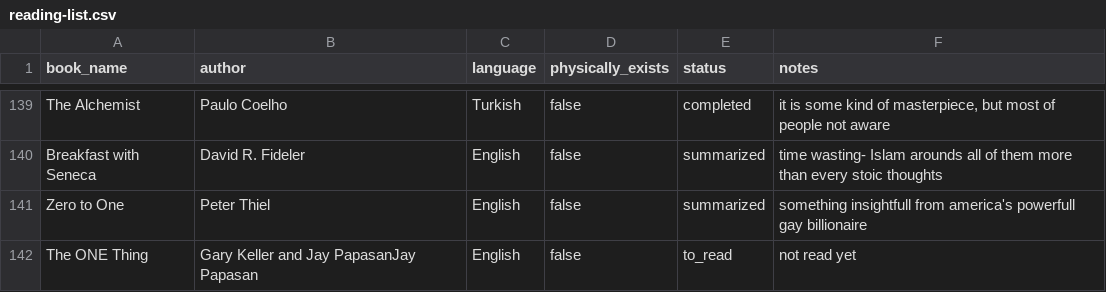
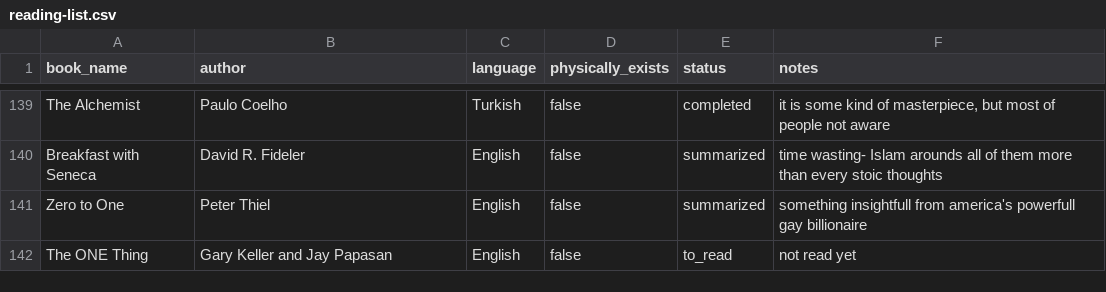
Before and after one commit to scraper-bots/works_az, a CSV file: reading-list.csv, drawn as a sheet; only a part is shown, gaps mark what is left out.

Commit message:
Update reading-list.csv

```diff
--- a/reading-list.csv
+++ b/reading-list.csv
@@ -141,2 +141,2 @@ Breakfast with Seneca,David R. Fideler,English,false,summarized,time wasting- Is
 Zero to One,Peter Thiel,English,false,summarized,something insightfull from america's powerfull gay billionaire
-The ONE Thing,Gary Keller and Jay PapasanJay Papasan,English,false,to_read,not read yet
+The ONE Thing,Gary Keller and Jay Papasan,English,false,to_read,not read yet
```
